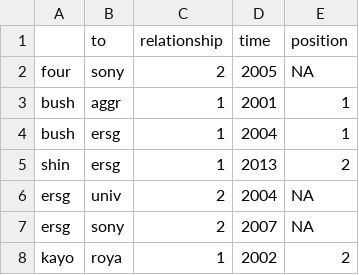
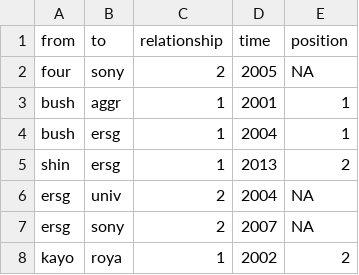
Before and after one commit to HipHopNetzwerke/HipHop, a CSV file: edgegesamt.csv, drawn as a sheet; only a part is shown.

Commit message:
Update edgegesamt.csv

```diff
--- a/edgegesamt.csv
+++ b/edgegesamt.csv
@@ -1,2 +1,2 @@
-,to,relationship,time,position
+from,to,relationship,time,position
 four,sony,2,2005,NA
```
